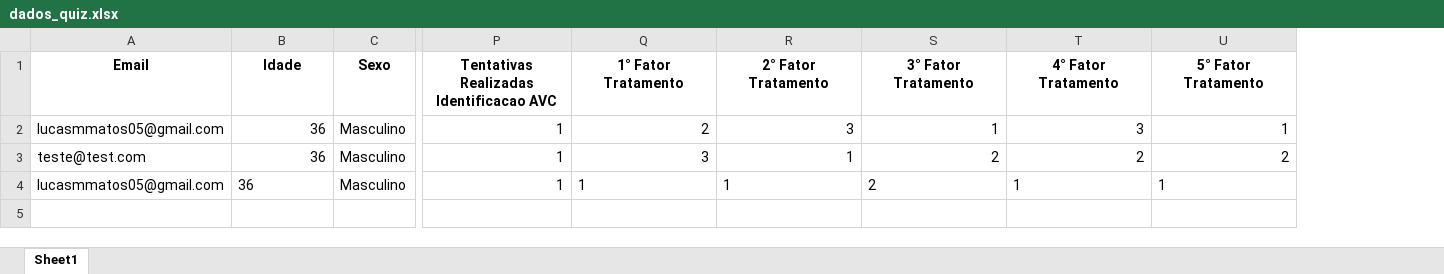
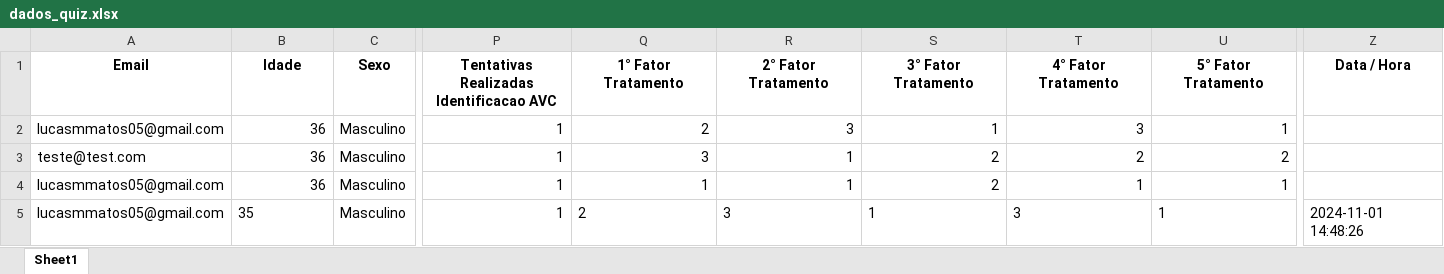
Before and after one commit to lucasmcmatos/dia-mundial-do-avc, an Excel workbook: dynamic/dados_quiz.xlsx, sheet Sheet1, drawn as a sheet; only a part is shown, gaps mark what is left out; values as stored, in another font and other column widths than the file's, no borders; rows hold the shown columns only; the diff names each change by its address in the sheet, - before the commit and + after, or states it on an @@ line.

Commit message:
Captação da Data/Hora

```diff
--- a/dynamic/dados_quiz.xlsx (sheet Sheet1)
+++ b/dynamic/dados_quiz.xlsx (sheet Sheet1)
+column Z (Data / Hora), empty
-B4 alignment: left
+B4 alignment: right
-Q4:U4 alignment: left
+Q4:U4 alignment: right
+row 5: lucasmmatos05@gmail.com | 35 | Masculino | 1 | 2 | 3 | 1 | 3 | 1 | 2024-11-01 14:48:26
```
Also changed, not shown: 3 other files.
